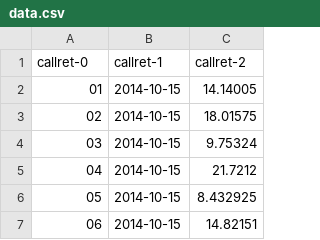
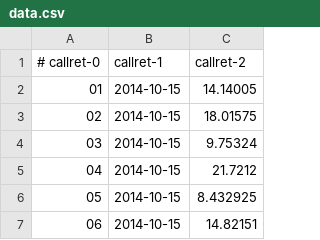
Before and after one commit to BetterWithDataSociety/ShefAirQualityAgent, a CSV file: visualisation/graphs/data.csv, drawn as a sheet; only a part is shown; the diff names each change by its address in the sheet, - before the commit and + after, or states it on an @@ line.

```diff
--- a/visualisation/graphs/data.csv
+++ b/visualisation/graphs/data.csv
-A1: callret-0
+A1: # callret-0
```
Also changed, not shown: 1 other file.
